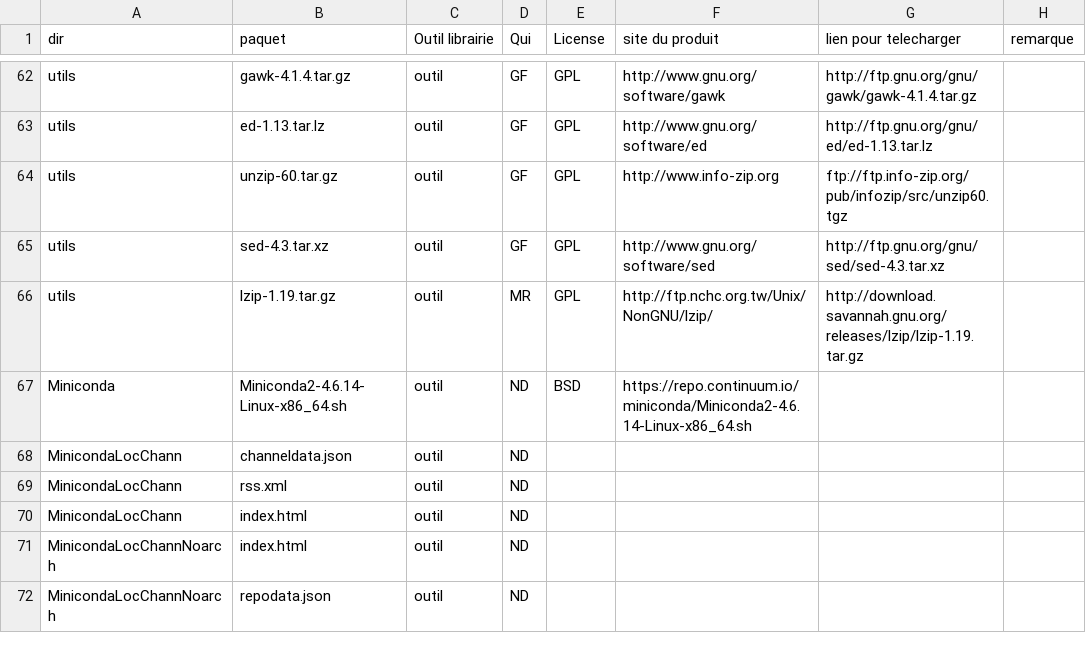
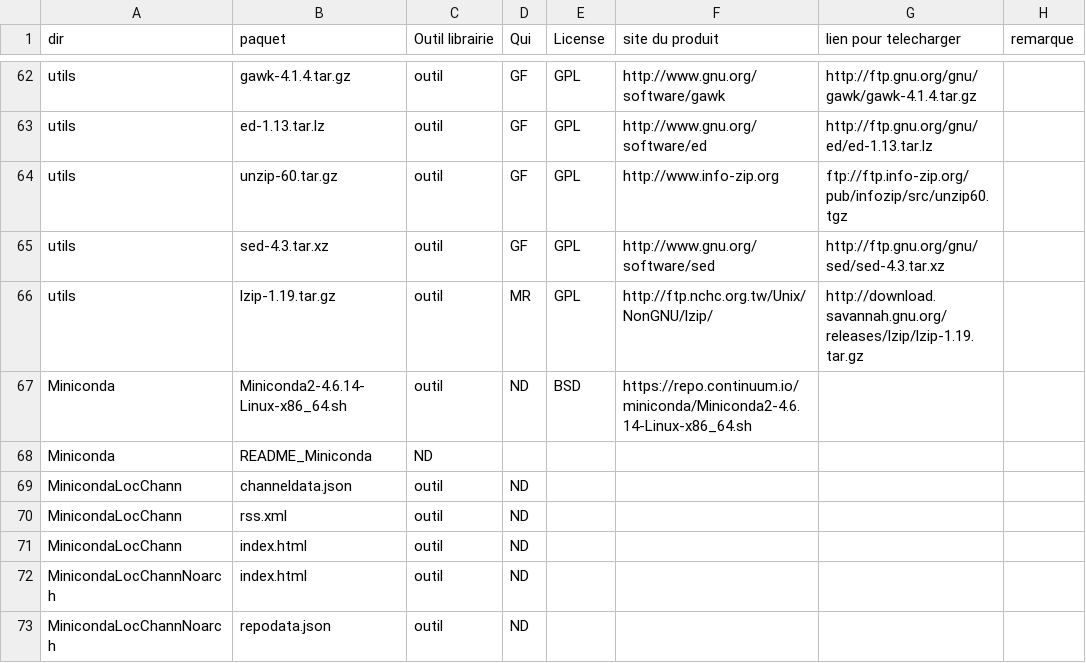
Before and after one commit to cea-trust-platform/trust-code, a CSV file: bin/gestion_externalpackages/liste_dep.csv, drawn as a sheet; only a part is shown, gaps mark what is left out.

Commit message:
Update of externalpackages's md5sum

```diff
--- a/bin/gestion_externalpackages/liste_dep.csv
+++ b/bin/gestion_externalpackages/liste_dep.csv
@@ -67,2 +67,3 @@ utils,lzip-1.19.tar.gz,outil,MR,GPL,http://ftp.nchc.org.tw/Unix/NonGNU/lzip/,htt
 Miniconda,Miniconda2-4.6.14-Linux-x86_64.sh,outil,ND,BSD,https://repo.continuum.io/miniconda/Miniconda2-4.6.14-Linux-x86_64.sh,
+Miniconda,README_Miniconda,ND,
 MinicondaLocChann,channeldata.json,outil,ND,
```
Also changed, not shown: 1 other file.
